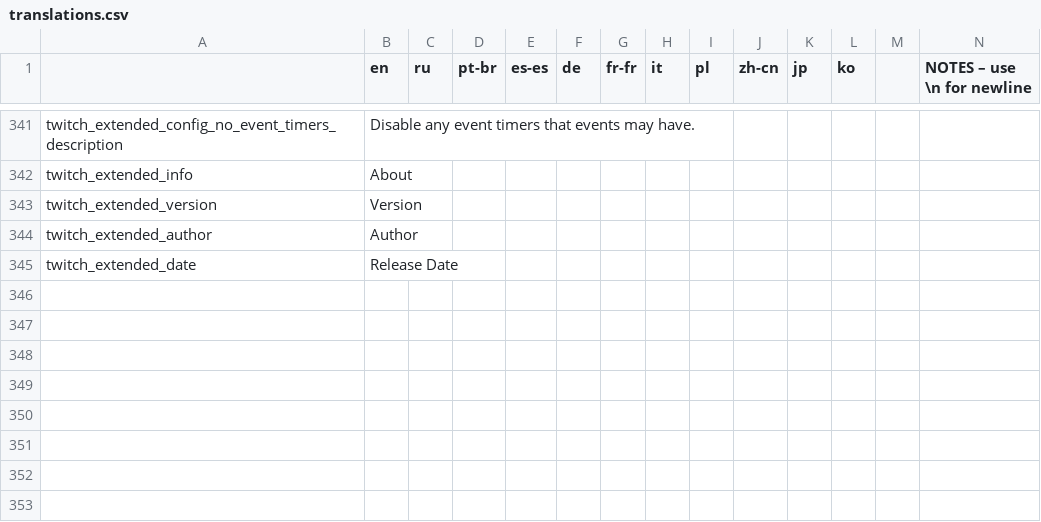
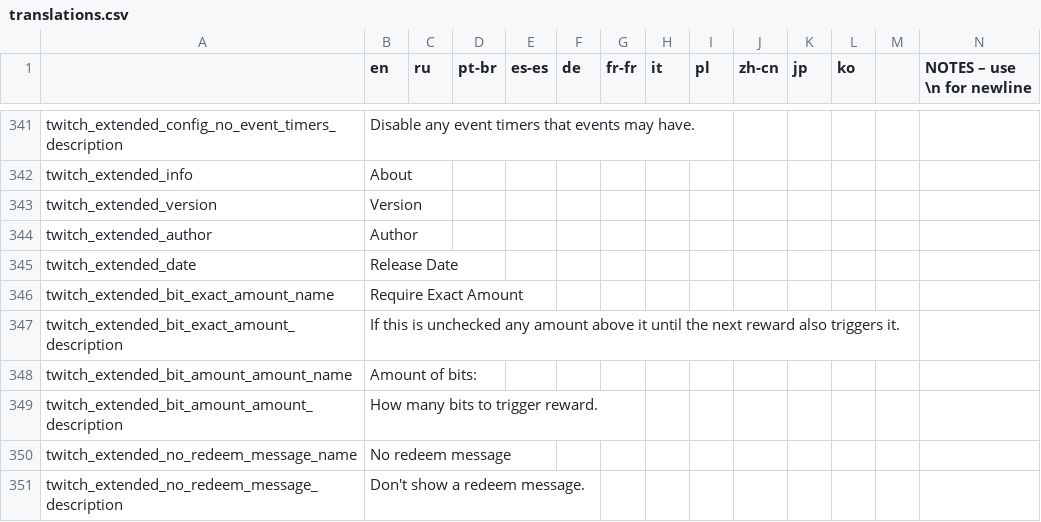
Before and after one commit to EvaisaDev/Twitch-Extended, a CSV file: twitch_extended/files/translations.csv, drawn as a sheet; only a part is shown, gaps mark what is left out; rows hold the shown columns only; the diff names each change by its address in the sheet, - before the commit and + after, or states it on an @@ line.

Commit message:
fix some translations

```diff
--- a/twitch_extended/files/translations.csv
+++ b/twitch_extended/files/translations.csv
+row 346: twitch_extended_bit_exact_amount_name | Require Exact Amount
+row 347: twitch_extended_bit_exact_amount_description | If this is unchecked any amount above it until the next reward also triggers it.
+row 348: twitch_extended_bit_amount_amount_name | Amount of bits:
+row 349: twitch_extended_bit_amount_amount_description | How many bits to trigger reward.
+row 350: twitch_extended_no_redeem_message_name | No redeem message
+row 351: twitch_extended_no_redeem_message_description | Don't show a redeem message.
```
Also changed, not shown: 2 other files.
